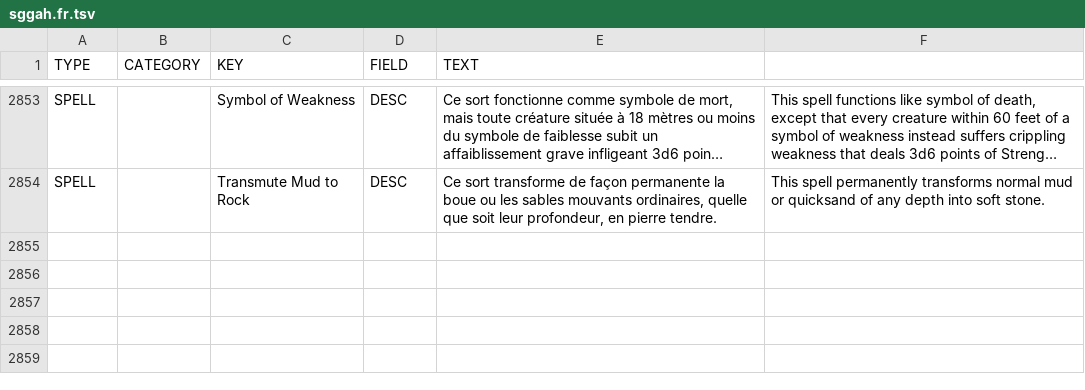
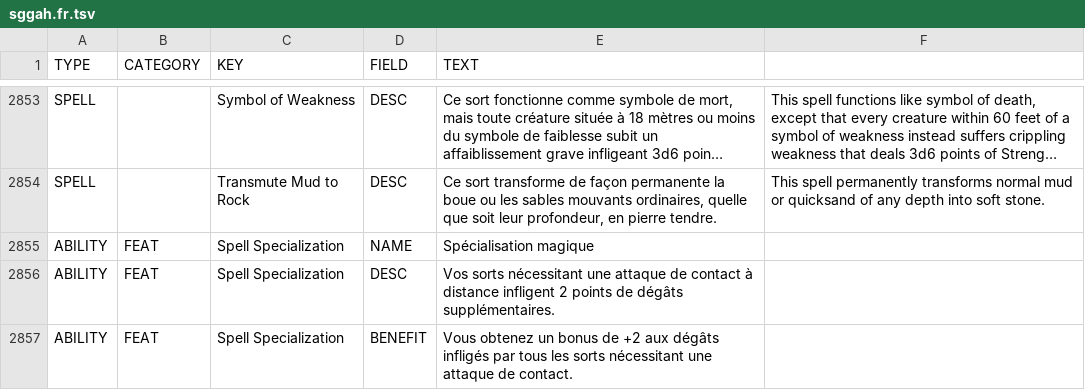
Before and after one commit to SebQuenet/pcgen, a TSV file: data/pathfinder/super_genius_games/adventurers_handbook/sggah.fr.tsv, drawn as a sheet; only a part is shown, gaps mark what is left out; long unchanged cells end in …; the diff names each change by its address in the sheet, - before the commit and + after, or states it on an @@ line.

```diff
--- a/data/pathfinder/super_genius_games/adventurers_handbook/sggah.fr.tsv
+++ b/data/pathfinder/super_genius_games/adventurers_handbook/sggah.fr.tsv
+row 2855: ABILITY | FEAT | Spell Specialization | NAME | Spécialisation magique
+row 2856: ABILITY | FEAT | Spell Specialization | DESC | Vos sorts nécessitant une attaque de contact à distance infligent 2 points de dégâts supplémentaires.
+row 2857: ABILITY | FEAT | Spell Specialization | BENEFIT | Vous obtenez un bonus de +2 aux dégâts infligés par tous les sorts nécessitant une attaque de contact.
```
Also changed, not shown: data/pathfinder/total_party_kill_games/feats_of_legend_20_alcohol_feats/_feats_of_legends_20_alcohol_feats.fr.tsv, 6 other files.
